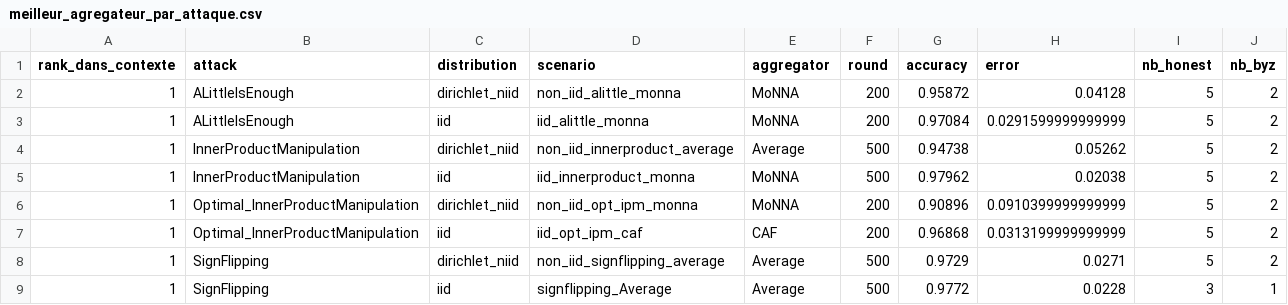
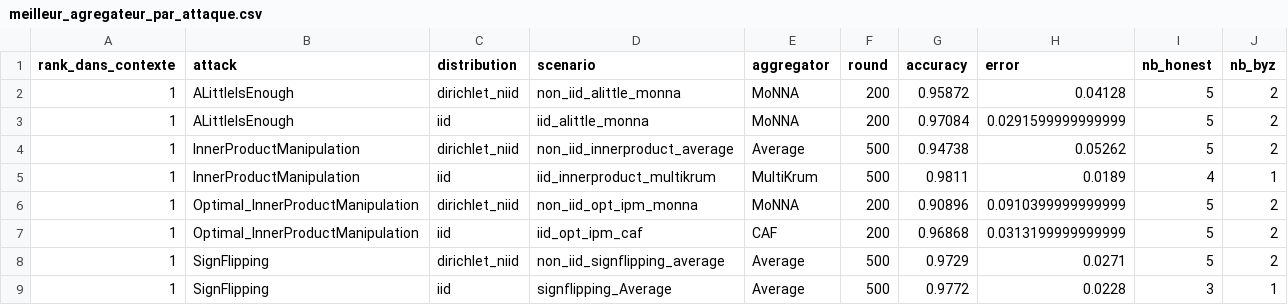
Before and after one commit to abbesamy/federated_learning_internship, a CSV file: resultats_experiences/comparaison_par_attaque/meilleur_agregateur_par_attaque.csv, drawn as a sheet.

```diff
--- a/resultats_experiences/comparaison_par_attaque/meilleur_agregateur_par_attaque.csv
+++ b/resultats_experiences/comparaison_par_attaque/meilleur_agregateur_par_attaque.csv
@@ -4,3 +4,3 @@ rank_dans_contexte,attack,distribution,scenario,aggregator,round,accuracy,error,
 1,InnerProductManipulation,dirichlet_niid,non_iid_innerproduct_average,Average,500,0.94738,0.05262,5,2
-1,InnerProductManipulation,iid,iid_innerproduct_monna,MoNNA,500,0.97962,0.02038,5,2
+1,InnerProductManipulation,iid,iid_innerproduct_multikrum,MultiKrum,500,0.9811,0.0189,4,1
 1,Optimal_InnerProductManipulation,dirichlet_niid,non_iid_opt_ipm_monna,MoNNA,200,0.90896,0.0910399999999999,5,2
```
Also changed, not shown: resultats_experiences/comparaison_par_attaque/resume_par_attaque.csv.
